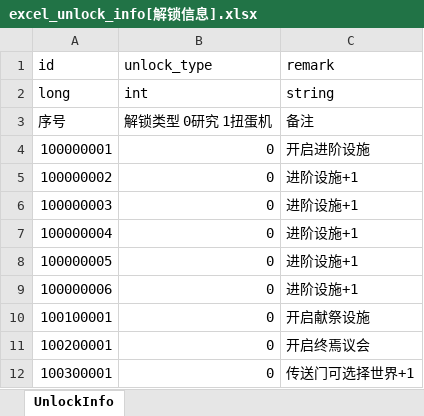
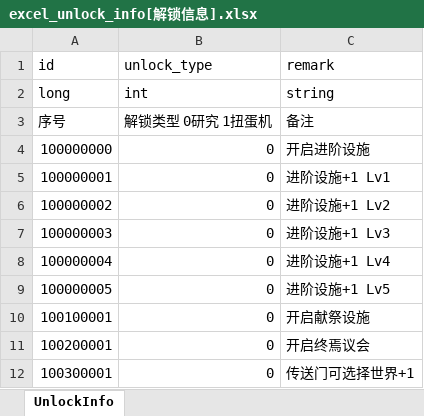
Before and after one commit to wobushiren79/DemonLordRoguelike, an Excel workbook: Demon Lord Roguelike/Assets/Data/Excel/excel_unlock_info[解锁信息].xlsx, sheet UnlockInfo, drawn as a sheet; only a part is shown; values as stored, in another font and other column widths than the file's, no borders; removed rows and columns are numbered as before the commit, all else as after; the diff names each change by its address in the sheet, - before the commit and + after, or states it on an @@ line.

```diff
--- a/Demon Lord Roguelike/Assets/Data/Excel/excel_unlock_info[解锁信息].xlsx (sheet UnlockInfo)
+++ b/Demon Lord Roguelike/Assets/Data/Excel/excel_unlock_info[解锁信息].xlsx (sheet UnlockInfo)
+row 4: 100000000 | 0 | 开启进阶设施
-C5 (remark): 开启进阶设施
+C5 (remark): 进阶设施+1 Lv1
-C6 (remark): 进阶设施+1
+C6 (remark): 进阶设施+1 Lv2
-C7 (remark): 进阶设施+1
+C7 (remark): 进阶设施+1 Lv3
-C8 (remark): 进阶设施+1
+C8 (remark): 进阶设施+1 Lv4
-C9 (remark): 进阶设施+1
+C9 (remark): 进阶设施+1 Lv5
-row 9: 100000006 | 0 | 进阶设施+1
```
Also changed, not shown: Demon Lord Roguelike/Assets/Data/Excel/excel_language[多语言_FrameWork].xlsx, Demon Lord Roguelike/Assets/Data/Excel/excel_research_info[研究信息].xlsx, 27 other files.
